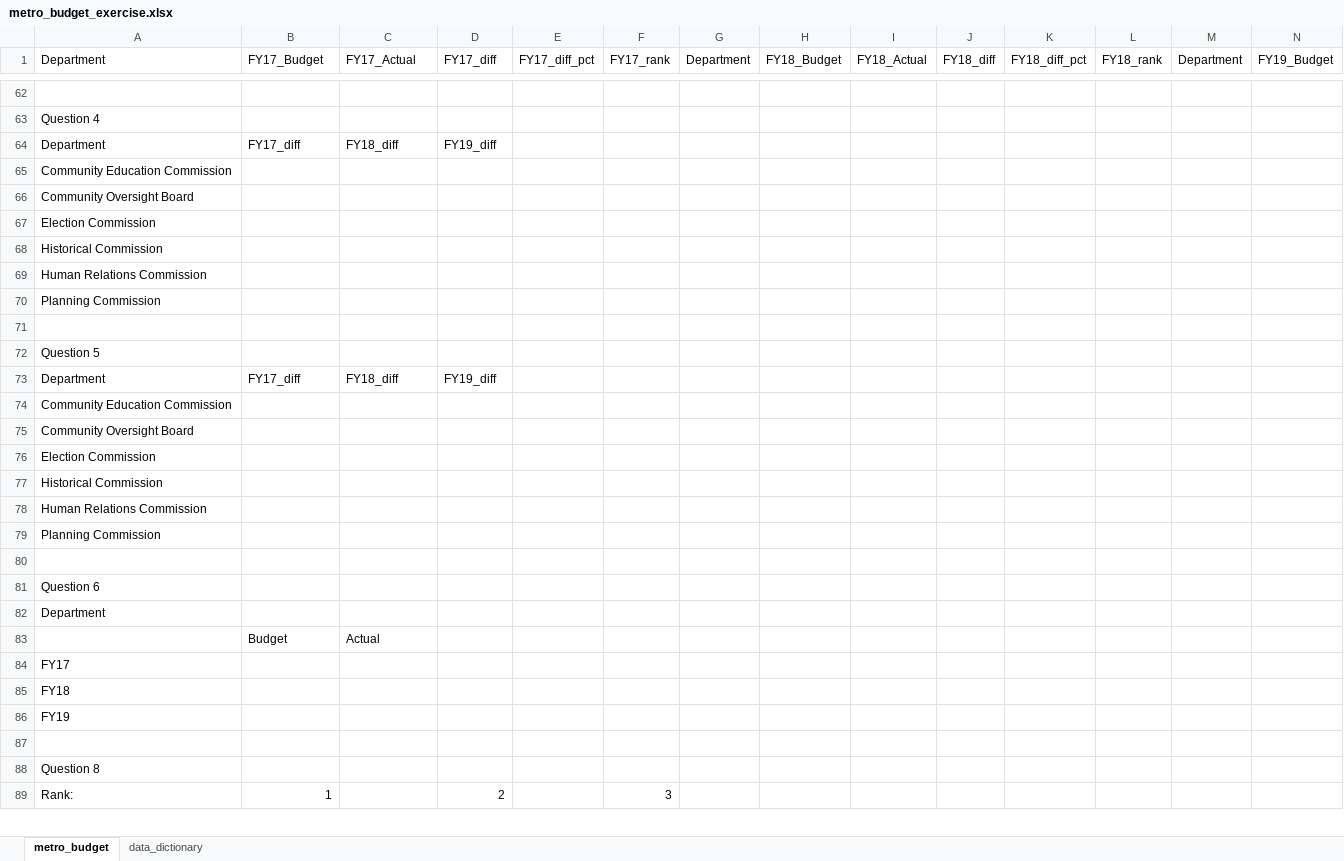
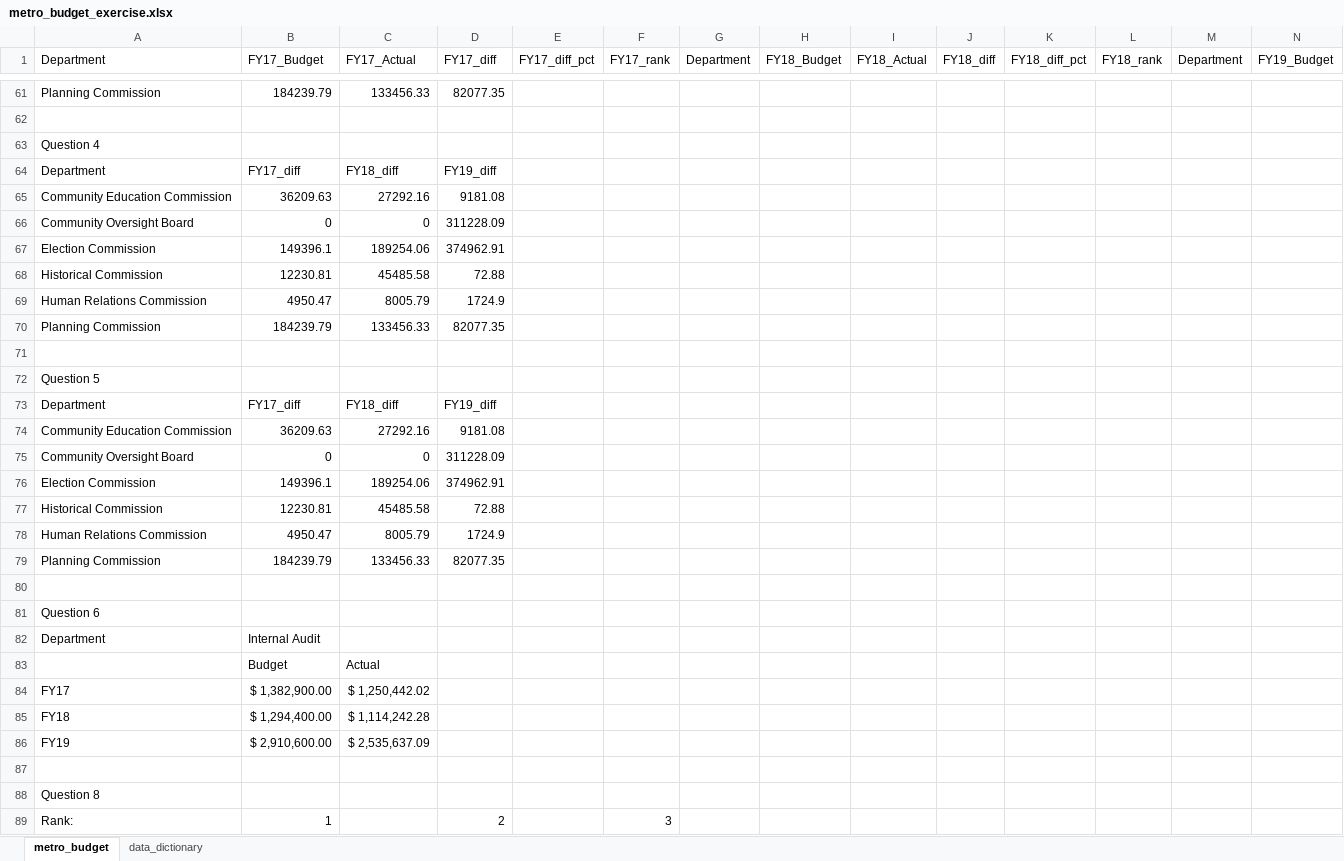
Before and after one commit to NSS-Data-Analytics-Cohort-14/lookups-da14-seanfahey1127, an Excel workbook: metro_budget_exercise.xlsx, sheet metro_budget, drawn as a sheet; only a part is shown, gaps mark what is left out; values as stored, in another font and other column widths than the file's, no cell formats; charts and pictures and conditional formats and table styles not drawn; removed rows and columns are numbered as before the commit, all else as after; rows hold the shown columns only; the diff covers the shown part only; the diff names each change by its address in the sheet, - before the commit and + after, or states it on an @@ line.

Commit message:
Bonus

```diff
--- a/metro_budget_exercise.xlsx (sheet metro_budget)
+++ b/metro_budget_exercise.xlsx (sheet metro_budget)
+row 61: Planning Commission | 184239.79 | 133456.33 | 82077.35
-row 65: Community Education Commission
-row 66: Community Oversight Board
-row 67: Election Commission
-row 68: Historical Commission
-row 69: Human Relations Commission
-row 70: Planning Commission
+row 65: Community Education Commission | 36209.63 | 27292.16 | 9181.08
+row 66: Community Oversight Board | 0 | 0 | 311228.09
+row 67: Election Commission | 149396.1 | 189254.06 | 374962.91
+row 68: Historical Commission | 12230.81 | 45485.58 | 72.88
+row 69: Human Relations Commission | 4950.47 | 8005.79 | 1724.9
+row 70: Planning Commission | 184239.79 | 133456.33 | 82077.35
-row 74: Community Education Commission
-row 75: Community Oversight Board
-row 76: Election Commission
-row 77: Historical Commission
-row 78: Human Relations Commission
-row 79: Planning Commission
+row 74: Community Education Commission | 36209.63 | 27292.16 | 9181.08
+row 75: Community Oversight Board | 0 | 0 | 311228.09
+row 76: Election Commission | 149396.1 | 189254.06 | 374962.91
+row 77: Historical Commission | 12230.81 | 45485.58 | 72.88
+row 78: Human Relations Commission | 4950.47 | 8005.79 | 1724.9
+row 79: Planning Commission | 184239.79 | 133456.33 | 82077.35
-B82 (FY17_Budget): (empty)
+B82 (FY17_Budget): Internal Audit
-B84 (FY17_Budget): (empty)
+B84 (FY17_Budget): $ 1,382,900.00
-C84 (FY17_Actual): (empty)
+C84 (FY17_Actual): $ 1,250,442.02
-B85 (FY17_Budget): (empty)
+B85 (FY17_Budget): $ 1,294,400.00
-C85 (FY17_Actual): (empty)
+C85 (FY17_Actual): $ 1,114,242.28
-B86 (FY17_Budget): (empty)
+B86 (FY17_Budget): $ 2,910,600.00
-C86 (FY17_Actual): (empty)
+C86 (FY17_Actual): $ 2,535,637.09
```
Also changed, not shown: 48 added rows, 49 removed rows and 56 edited cells elsewhere in this sheet, cell formats, formulas that keep their value, charts or pictures.
